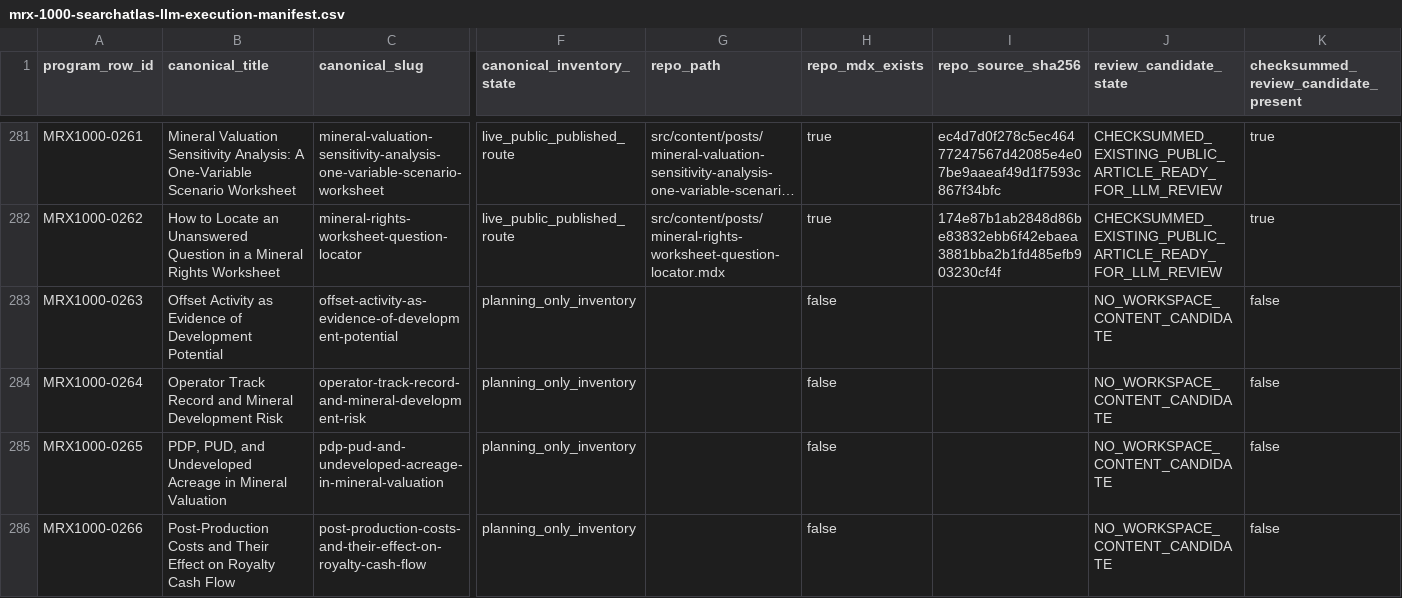
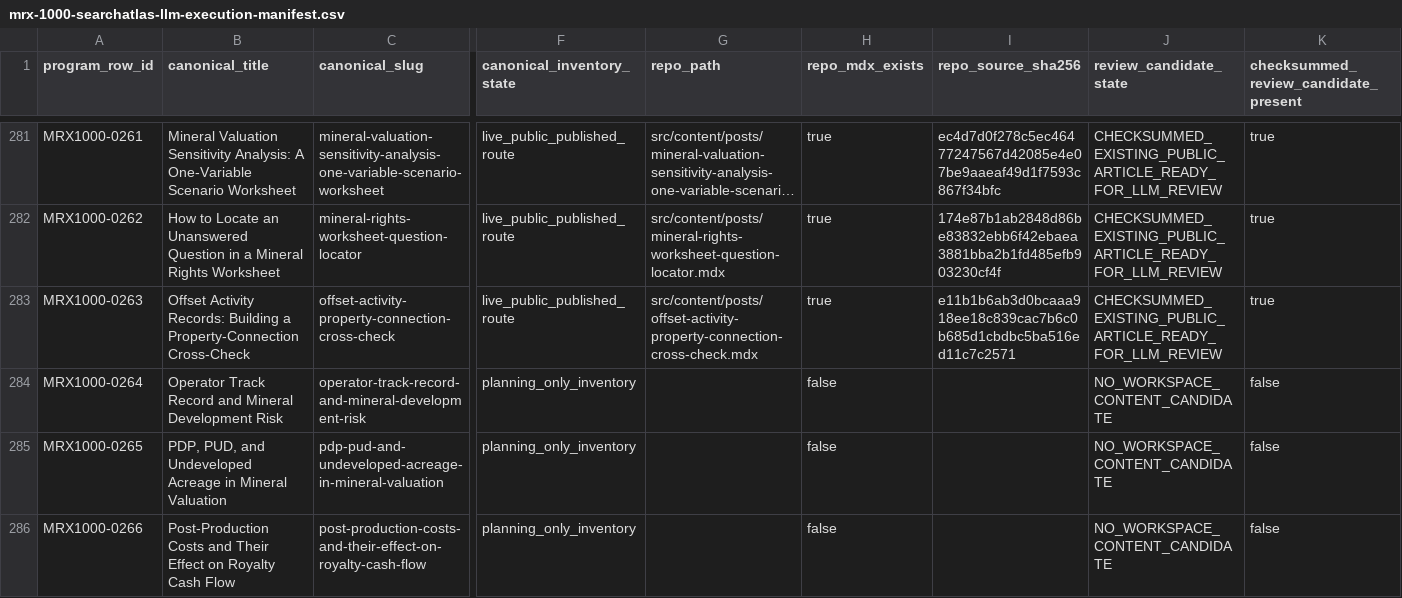
Before and after one commit to underwriter-MXC/mrx, a CSV file: config/mrx-1000-searchatlas-llm-execution-manifest.csv, drawn as a sheet; only a part is shown, gaps mark what is left out; long unchanged cells end in …; the diff covers the shown part only; the diff names each change by its address in the sheet, - before the commit and + after, or states it on an @@ line.

Commit message:
feat(content): publish MRX1000 article 158

```diff
--- a/config/mrx-1000-searchatlas-llm-execution-manifest.csv
+++ b/config/mrx-1000-searchatlas-llm-execution-manifest.csv
-B283 (canonical_title): Offset Activity as Evidence of Development Potential
+B283 (canonical_title): Offset Activity Records: Building a Property-Connection Cross-Check
-C283 (canonical_slug): offset-activity-as-evidence-of-development-potential
+C283 (canonical_slug): offset-activity-property-connection-cross-check
-F283 (canonical_inventory_state): planning_only_inventory
+F283 (canonical_inventory_state): live_public_published_route
-G283 (repo_path): (empty)
+G283 (repo_path): src/content/posts/offset-activity-property-connection-cross-check.mdx
-H283 (repo_mdx_exists): false
+H283 (repo_mdx_exists): true
-I283 (repo_source_sha256): (empty)
+I283 (repo_source_sha256): e11b1b6ab3d0bcaaa918ee18c839cac7b6c0b685d1cbdbc5ba516ed11c7c2571
-J283 (review_candidate_state): NO_WORKSPACE_CONTENT_CANDIDATE
+J283 (review_candidate_state): CHECKSUMMED_EXISTING_PUBLIC_ARTICLE_READY_FOR_LLM_REVIEW
-K283: false
+K283: true
```
Also changed, not shown: 7 edited cells elsewhere in this file, 21 other files.
